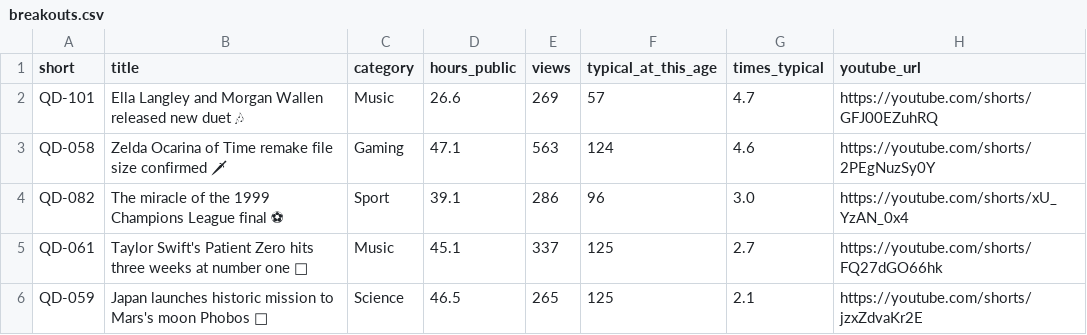
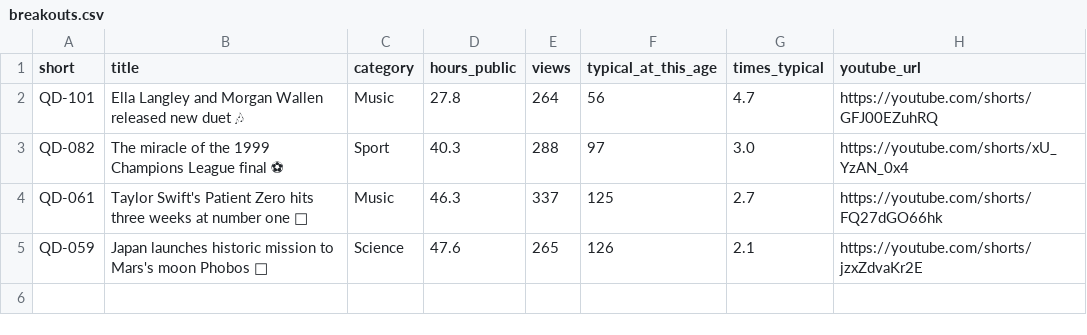
Before and after one commit to quickplay-studio/quickplay-autopilot, a CSV file: analytics/breakouts.csv, drawn as a sheet; removed rows and columns are numbered as before the commit, all else as after; the diff names each change by its address in the sheet, - before the commit and + after, or states it on an @@ line.

```diff
--- a/analytics/breakouts.csv
+++ b/analytics/breakouts.csv
-D2 (hours_public): 26.6
+D2 (hours_public): 27.8
-E2 (views): 269
+E2 (views): 264
-F2 (typical_at_this_age): 57
+F2 (typical_at_this_age): 56
-row 3: QD-058 | Zelda Ocarina of Time remake file size confirmed 🗡 | Gaming | 47.1 | 563 | 124 | 4.6 | https://youtube.com/shorts/2PEgNuzSy0Y
-D3 (hours_public): 39.1
+D3 (hours_public): 40.3
-E3 (views): 286
+E3 (views): 288
-F3 (typical_at_this_age): 96
+F3 (typical_at_this_age): 97
-D4 (hours_public): 45.1
+D4 (hours_public): 46.3
-D5 (hours_public): 46.5
+D5 (hours_public): 47.6
-F5 (typical_at_this_age): 125
+F5 (typical_at_this_age): 126
```
Also changed, not shown: analytics/daily.csv, analytics/hourly.csv, 14 other files.
